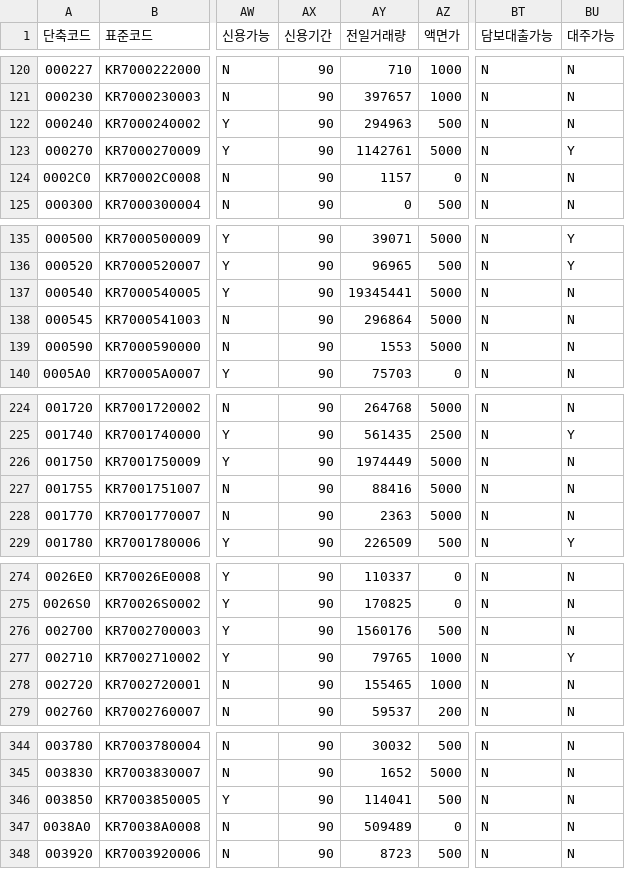
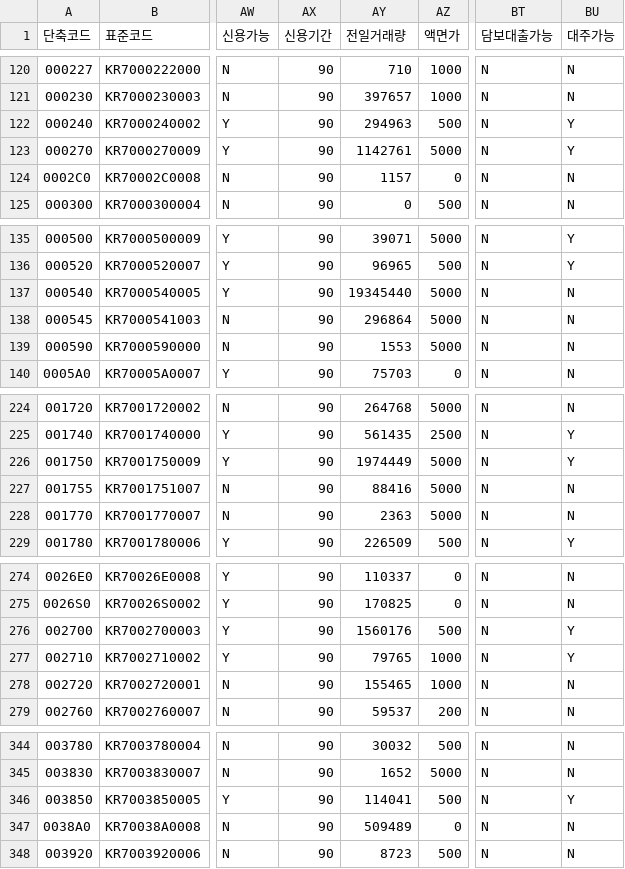
Before and after one commit to paca94/stock-info, a CSV file: info/kospi_code.csv, drawn as a sheet; only a part is shown, gaps mark what is left out; the diff covers the shown part only; the diff names each change by its address in the sheet, - before the commit and + after, or states it on an @@ line.

```diff
--- a/info/kospi_code.csv
+++ b/info/kospi_code.csv
-BU122 (대주가능): N
+BU122 (대주가능): Y
-AY137 (전일거래량): 19345441
+AY137 (전일거래량): 19345440
-BU226 (대주가능): N
+BU226 (대주가능): Y
-BU276 (대주가능): N
+BU276 (대주가능): Y
-BU346 (대주가능): N
+BU346 (대주가능): Y
```
Also changed, not shown: 46 edited cells elsewhere in this file.
